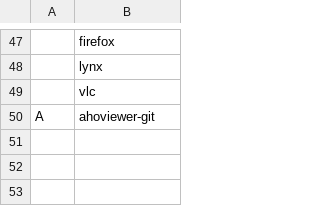
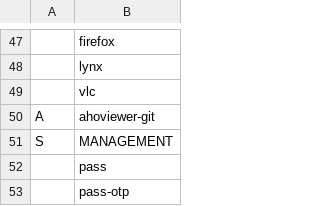
Before and after one commit to NiklasFeurstein/firex, a CSV file: programs.csv, drawn as a sheet; only a part is shown, gaps mark what is left out; the diff names each change by its address in the sheet, - before the commit and + after, or states it on an @@ line.

```diff
--- a/programs.csv
+++ b/programs.csv
+row 51: S | MANAGEMENT
+row 52:  | pass
+row 53:  | pass-otp
```
Also changed, not shown: 1 other file.
